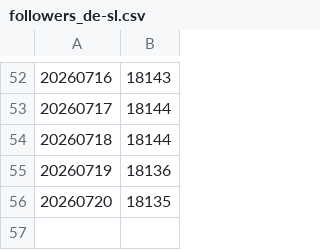
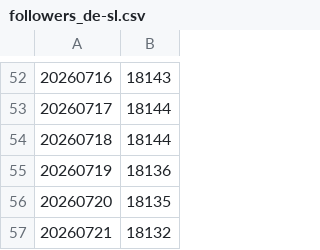
Before and after one commit to Piratenpartei/Statistics-BlueSky, a CSV file: data/followers_de-sl.csv, drawn as a sheet; only a part is shown, gaps mark what is left out.

```diff
--- a/data/followers_de-sl.csv
+++ b/data/followers_de-sl.csv
@@ -56 +56,2 @@
 20260720,18135
+20260721,18132
```
Also changed, not shown: data/followers_ag-energiepolitik.csv, data/followers_de-nw.csv, 23 other files.
